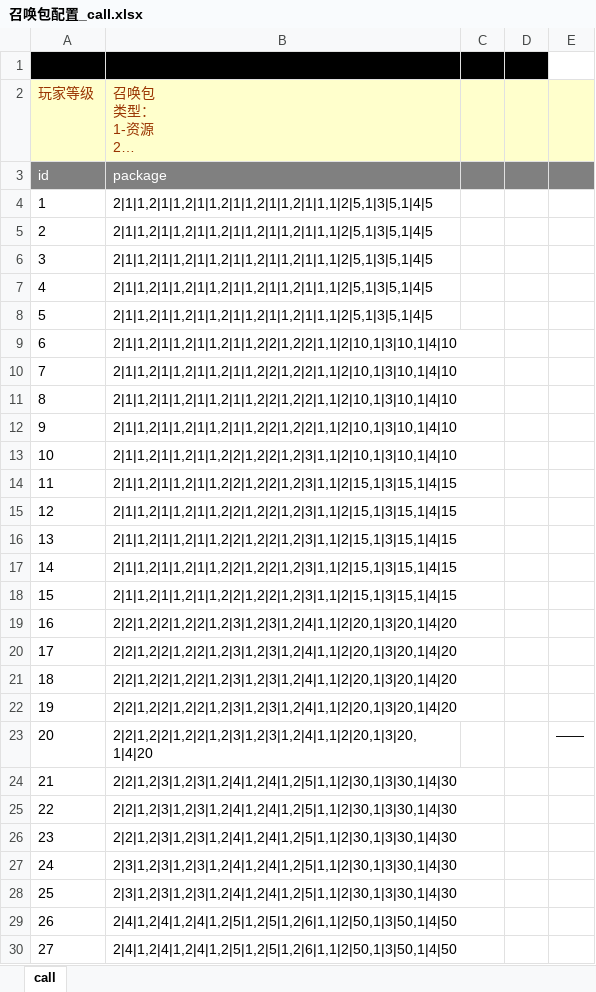
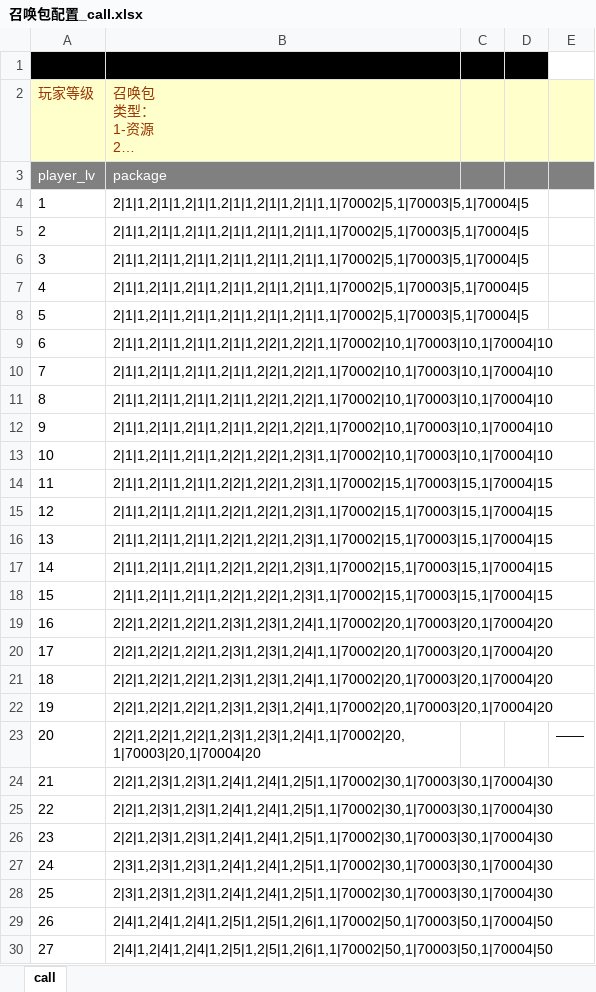
Before and after one commit to sungy450656977/xiuxian, an Excel workbook: 王者喵喵/配置表（差科技-随机事件-搞事情配置表）/召唤包配置_call.xlsx, sheet call, drawn as a sheet; only a part is shown; long unchanged cells end in …; values as stored, in another font and other column widths than the file's, no borders; the diff covers the shown part only; the diff names each change by its address in the sheet, - before the commit and + after, or states it on an @@ line.

```diff
--- a/王者喵喵/配置表（差科技-随机事件-搞事情配置表）/召唤包配置_call.xlsx (sheet call)
+++ b/王者喵喵/配置表（差科技-随机事件-搞事情配置表）/召唤包配置_call.xlsx (sheet call)
-A3: id
+A3: player_lv
-B4:B8: 2|1|1,2|1|1,2|1|1,2|1|1,2|1|1,2|1|1,1|2|5,1|3|5,1|4|5
+B4:B8: 2|1|1,2|1|1,2|1|1,2|1|1,2|1|1,2|1|1,1|70002|5,1|70003|5,1|70004|5
-B9:B12: 2|1|1,2|1|1,2|1|1,2|1|1,2|2|1,2|2|1,1|2|10,1|3|10,1|4|10
+B9:B12: 2|1|1,2|1|1,2|1|1,2|1|1,2|2|1,2|2|1,1|70002|10,1|70003|10,1|70004|10
-B13: 2|1|1,2|1|1,2|1|1,2|2|1,2|2|1,2|3|1,1|2|10,1|3|10,1|4|10
+B13: 2|1|1,2|1|1,2|1|1,2|2|1,2|2|1,2|3|1,1|70002|10,1|70003|10,1|70004|10
-B14:B18: 2|1|1,2|1|1,2|1|1,2|2|1,2|2|1,2|3|1,1|2|15,1|3|15,1|4|15
+B14:B18: 2|1|1,2|1|1,2|1|1,2|2|1,2|2|1,2|3|1,1|70002|15,1|70003|15,1|70004|15
-B19:B23: 2|2|1,2|2|1,2|2|1,2|3|1,2|3|1,2|4|1,1|2|20,1|3|20,1|4|20
+B19:B23: 2|2|1,2|2|1,2|2|1,2|3|1,2|3|1,2|4|1,1|70002|20,1|70003|20,1|70004|20
-B24:B26: 2|2|1,2|3|1,2|3|1,2|4|1,2|4|1,2|5|1,1|2|30,1|3|30,1|4|30
+B24:B26: 2|2|1,2|3|1,2|3|1,2|4|1,2|4|1,2|5|1,1|70002|30,1|70003|30,1|70004|30
-B27:B28: 2|3|1,2|3|1,2|3|1,2|4|1,2|4|1,2|5|1,1|2|30,1|3|30,1|4|30
+B27:B28: 2|3|1,2|3|1,2|3|1,2|4|1,2|4|1,2|5|1,1|70002|30,1|70003|30,1|70004|30
-B29:B30: 2|4|1,2|4|1,2|4|1,2|5|1,2|5|1,2|6|1,1|2|50,1|3|50,1|4|50
+B29:B30: 2|4|1,2|4|1,2|4|1,2|5|1,2|5|1,2|6|1,1|70002|50,1|70003|50,1|70004|50
```
Also changed, not shown: 73 edited cells elsewhere in this sheet, 王者喵喵/配置表（差科技-随机事件-搞事情配置表）/地图配置_map.xlsx, 王者喵喵/配置表（差科技-随机事件-搞事情配置表）/怪兽配置_monster.xlsx, 10 other files.
